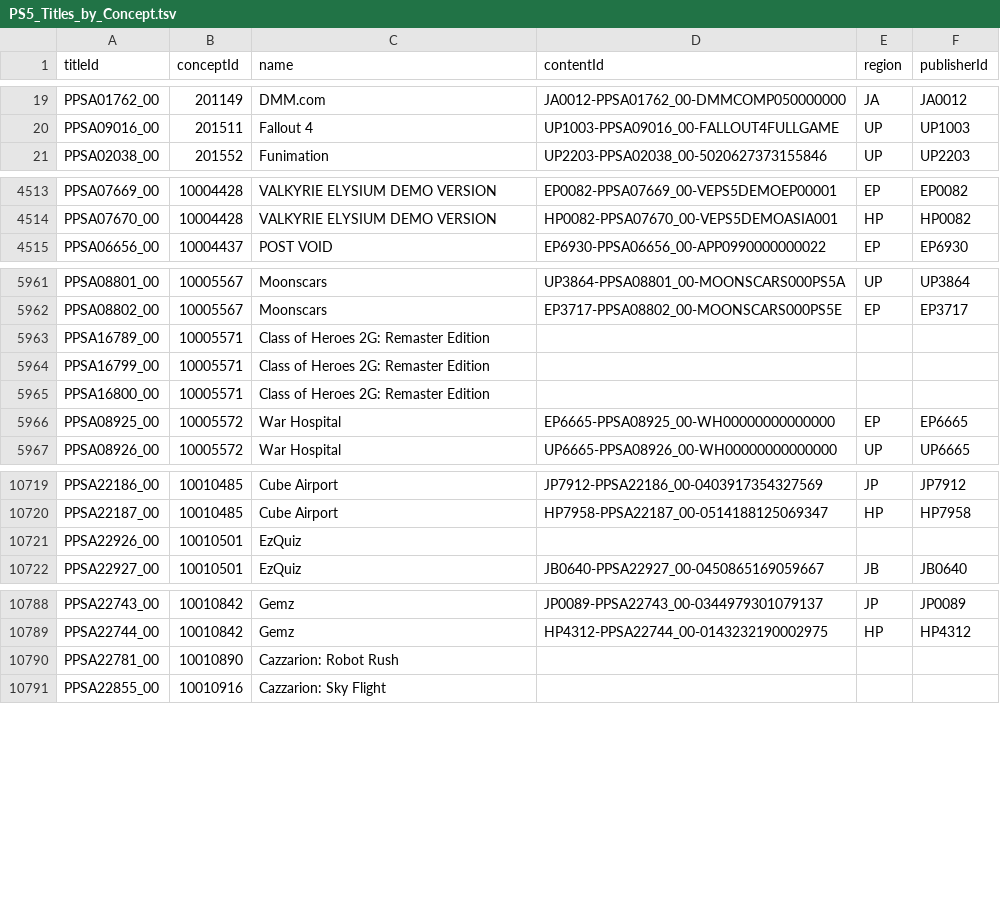
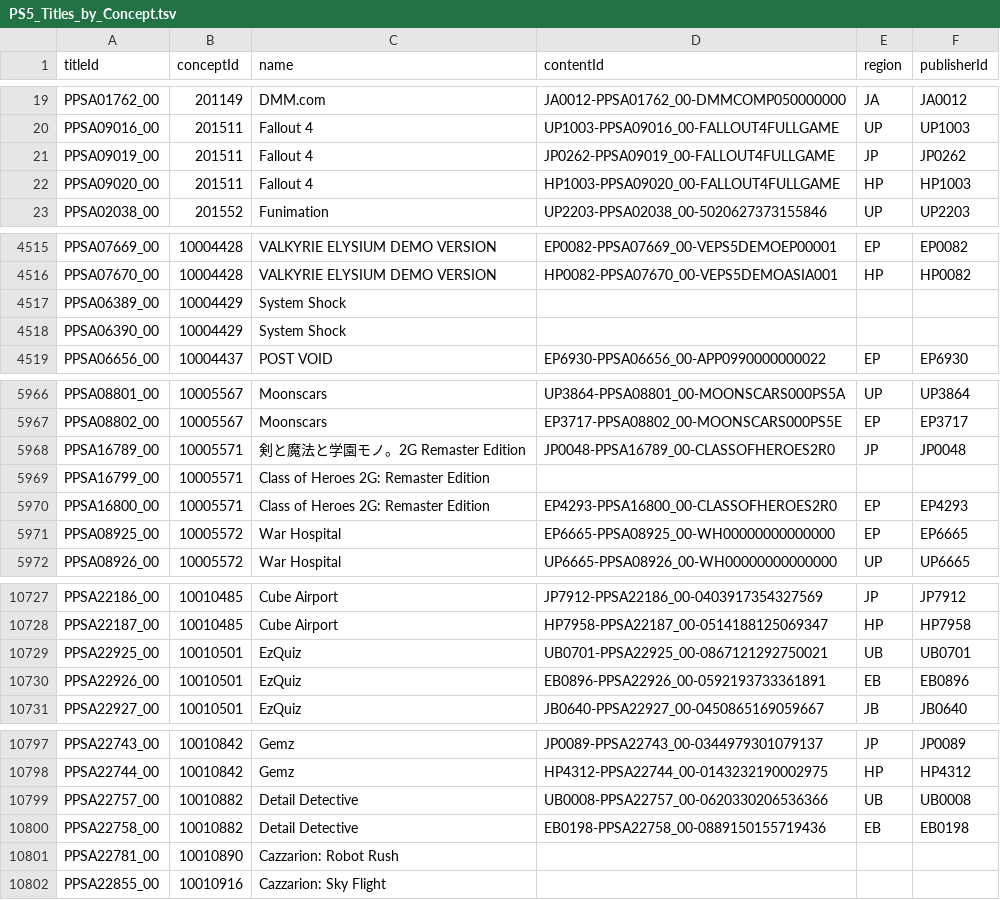
Before and after one commit to andshrew/PlayStation-Titles, a TSV file: PS5_Titles_by_Concept.tsv, drawn as a sheet; only a part is shown, gaps mark what is left out; the diff covers the shown part only.

```diff
--- a/PS5_Titles_by_Concept.tsv
+++ b/PS5_Titles_by_Concept.tsv
@@ -20,2 +20,4 @@ PPSA01762_00	201149	DMM.com	JA0012-PPSA01762_00-DMMCOMP050000000	JA	JA0012
 PPSA09016_00	201511	Fallout 4	UP1003-PPSA09016_00-FALLOUT4FULLGAME	UP	UP1003
+PPSA09019_00	201511	Fallout 4	JP0262-PPSA09019_00-FALLOUT4FULLGAME	JP	JP0262
+PPSA09020_00	201511	Fallout 4	HP1003-PPSA09020_00-FALLOUT4FULLGAME	HP	HP1003
 PPSA02038_00	201552	Funimation	UP2203-PPSA02038_00-5020627373155846	UP	UP2203
@@ -4514,2 +4516,4 @@ PPSA07669_00	10004428	VALKYRIE ELYSIUM DEMO VERSION	EP0082-PPSA07669_00-VEPS5DEM
 PPSA07670_00	10004428	VALKYRIE ELYSIUM DEMO VERSION	HP0082-PPSA07670_00-VEPS5DEMOASIA001	HP	HP0082
+PPSA06389_00	10004429	System Shock			
+PPSA06390_00	10004429	System Shock			
 PPSA06656_00	10004437	POST VOID	EP6930-PPSA06656_00-APP0990000000022	EP	EP6930
@@ -5962,5 +5967,5 @@ PPSA08801_00	10005567	Moonscars	UP3864-PPSA08801_00-MOONSCARS000PS5A	UP	UP3864
 PPSA08802_00	10005567	Moonscars	EP3717-PPSA08802_00-MOONSCARS000PS5E	EP	EP3717
-PPSA16789_00	10005571	Class of Heroes 2G: Remaster Edition			
+PPSA16789_00	10005571	剣と魔法と学園モノ。2G Remaster Edition	JP0048-PPSA16789_00-CLASSOFHEROES2R0	JP	JP0048
 PPSA16799_00	10005571	Class of Heroes 2G: Remaster Edition			
-PPSA16800_00	10005571	Class of Heroes 2G: Remaster Edition			
+PPSA16800_00	10005571	Class of Heroes 2G: Remaster Edition	EP4293-PPSA16800_00-CLASSOFHEROES2R0	EP	EP4293
 PPSA08925_00	10005572	War Hospital	EP6665-PPSA08925_00-WH00000000000000	EP	EP6665
@@ -10720,3 +10728,4 @@ PPSA22186_00	10010485	Cube Airport	JP7912-PPSA22186_00-0403917354327569	JP	JP791
 PPSA22187_00	10010485	Cube Airport	HP7958-PPSA22187_00-0514188125069347	HP	HP7958
-PPSA22926_00	10010501	EzQuiz			
+PPSA22925_00	10010501	EzQuiz	UB0701-PPSA22925_00-0867121292750021	UB	UB0701
+PPSA22926_00	10010501	EzQuiz	EB0896-PPSA22926_00-0592193733361891	EB	EB0896
 PPSA22927_00	10010501	EzQuiz	JB0640-PPSA22927_00-0450865169059667	JB	JB0640
@@ -10789,2 +10798,4 @@ PPSA22743_00	10010842	Gemz	JP0089-PPSA22743_00-0344979301079137	JP	JP0089
 PPSA22744_00	10010842	Gemz	HP4312-PPSA22744_00-0143232190002975	HP	HP4312
+PPSA22757_00	10010882	Detail Detective	UB0008-PPSA22757_00-0620330206536366	UB	UB0008
+PPSA22758_00	10010882	Detail Detective	EB0198-PPSA22758_00-0889150155719436	EB	EB0198
 PPSA22781_00	10010890	Cazzarion: Robot Rush			
```
Also changed, not shown: 4 added rows and 18 edited cells elsewhere in this file, PS5_Titles.tsv, PS5_Titles_by_Name.tsv, 32 other files.
